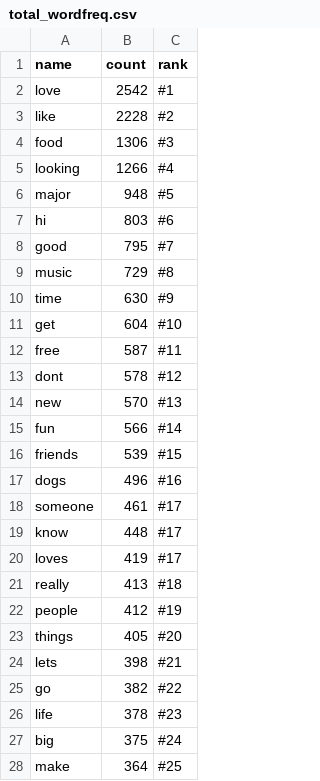
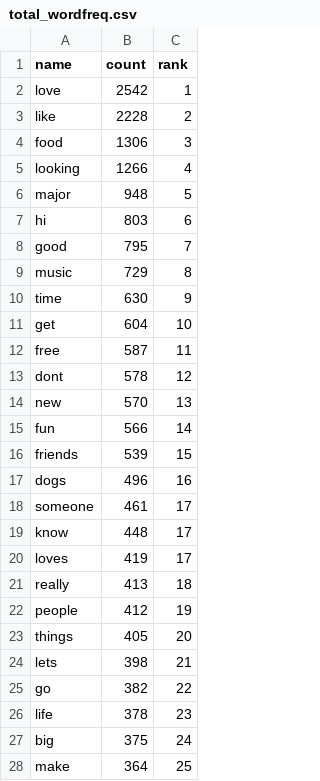
Before and after one commit to pcsong33/wordFreq, a CSV file: data/total_wordfreq.csv, drawn as a sheet; only a part is shown; the diff covers the shown part only.

Commit message:
added data for all schools and changed heart to circles. Still TODO: different colors for circles

```diff
--- a/data/total_wordfreq.csv
+++ b/data/total_wordfreq.csv
@@ -1,28 +1,28 @@
 name,count,rank
-"love","2542",#1
-"like","2228",#2
-"food","1306",#3
-"looking","1266",#4
-"major","948",#5
-"hi","803",#6
-"good","795",#7
-"music","729",#8
-"time","630",#9
-"get","604",#10
-"free","587",#11
-"dont","578",#12
-"new","570",#13
-"fun","566",#14
-"friends","539",#15
-"dogs","496",#16
-"someone","461",#17
-"know","448",#17
-"loves","419",#17
-"really","413",#18
-"people","412",#19
-"things","405",#20
-"lets","398",#21
-"go","382",#22
-"life","378",#23
-"big","375",#24
-"make","364",#25
+"love","2542",1
+"like","2228",2
+"food","1306",3
+"looking","1266",4
+"major","948",5
+"hi","803",6
+"good","795",7
+"music","729",8
+"time","630",9
+"get","604",10
+"free","587",11
+"dont","578",12
+"new","570",13
+"fun","566",14
+"friends","539",15
+"dogs","496",16
+"someone","461",17
+"know","448",17
+"loves","419",17
+"really","413",18
+"people","412",19
+"things","405",20
+"lets","398",21
+"go","382",22
+"life","378",23
+"big","375",24
+"make","364",25
```
Also changed, not shown: 2 edited cells elsewhere in this file, 37 other files.
